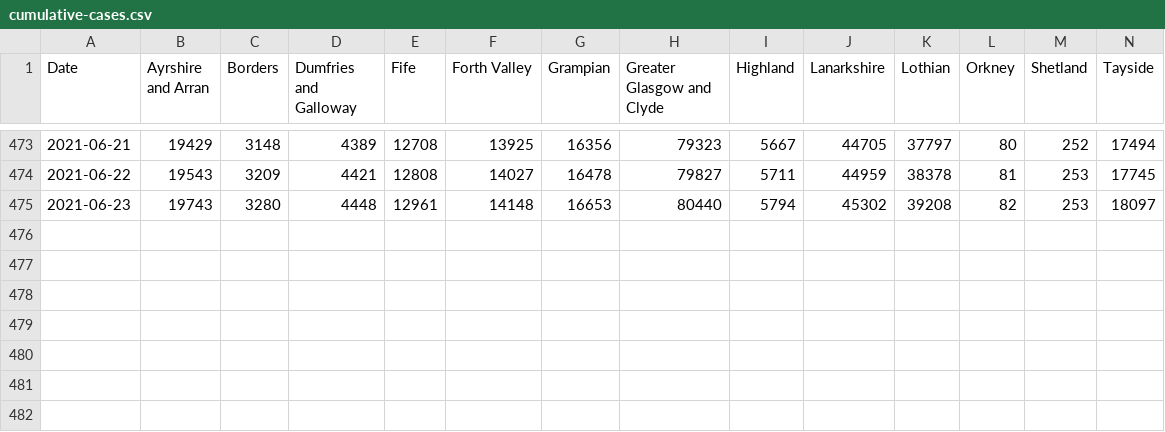
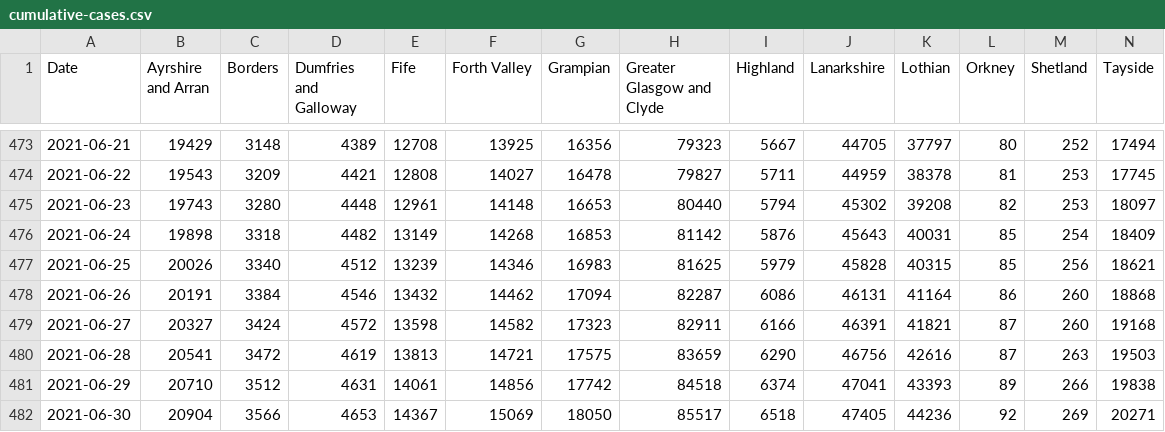
Before and after one commit to ScotGovAnalysis/COVID-19-Management-Information-Up-to-11-04-2022, a CSV file: export/health-boards/cumulative-cases.csv, drawn as a sheet; only a part is shown, gaps mark what is left out; rows hold the shown columns only; the diff names each change by its address in the sheet, - before the commit and + after, or states it on an @@ line.

```diff
--- a/export/health-boards/cumulative-cases.csv
+++ b/export/health-boards/cumulative-cases.csv
+row 476: 2021-06-24 | 19898 | 3318 | 4482 | 13149 | 14268 | 16853 | 81142 | 5876 | 45643 | 40031 | 85 | 254 | 18409
+row 477: 2021-06-25 | 20026 | 3340 | 4512 | 13239 | 14346 | 16983 | 81625 | 5979 | 45828 | 40315 | 85 | 256 | 18621
+row 478: 2021-06-26 | 20191 | 3384 | 4546 | 13432 | 14462 | 17094 | 82287 | 6086 | 46131 | 41164 | 86 | 260 | 18868
+row 479: 2021-06-27 | 20327 | 3424 | 4572 | 13598 | 14582 | 17323 | 82911 | 6166 | 46391 | 41821 | 87 | 260 | 19168
+row 480: 2021-06-28 | 20541 | 3472 | 4619 | 13813 | 14721 | 17575 | 83659 | 6290 | 46756 | 42616 | 87 | 263 | 19503
+row 481: 2021-06-29 | 20710 | 3512 | 4631 | 14061 | 14856 | 17742 | 84518 | 6374 | 47041 | 43393 | 89 | 266 | 19838
+row 482: 2021-06-30 | 20904 | 3566 | 4653 | 14367 | 15069 | 18050 | 85517 | 6518 | 47405 | 44236 | 92 | 269 | 20271
```
Also changed, not shown: export/health-boards/hospital-patients-confirmed.csv, export/old-file-structure/COVID19 - Daily Management Information - Scotland - Testing.csv, 21 other files.
